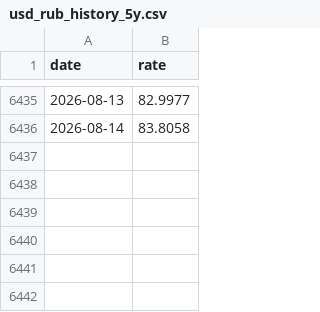
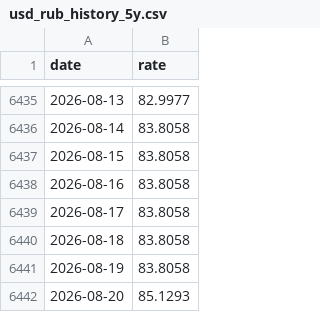
Before and after one commit to Ilyazykov/erp, a CSV file: data/usd_rub_history_5y.csv, drawn as a sheet; only a part is shown, gaps mark what is left out; the diff names each change by its address in the sheet, - before the commit and + after, or states it on an @@ line.

```diff
--- a/data/usd_rub_history_5y.csv
+++ b/data/usd_rub_history_5y.csv
+row 6437: 2026-08-15 | 83.8058
+row 6438: 2026-08-16 | 83.8058
+row 6439: 2026-08-17 | 83.8058
+row 6440: 2026-08-18 | 83.8058
+row 6441: 2026-08-19 | 83.8058
+row 6442: 2026-08-20 | 85.1293
```
Also changed, not shown: data/usd_rub_history.csv, 8 other files.
